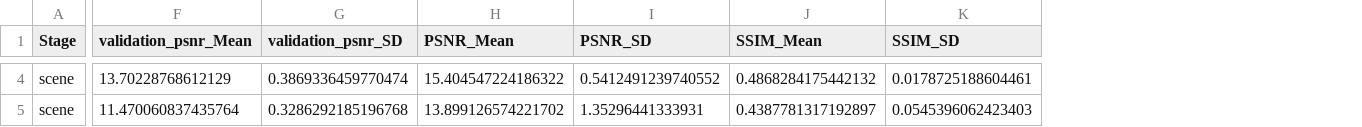
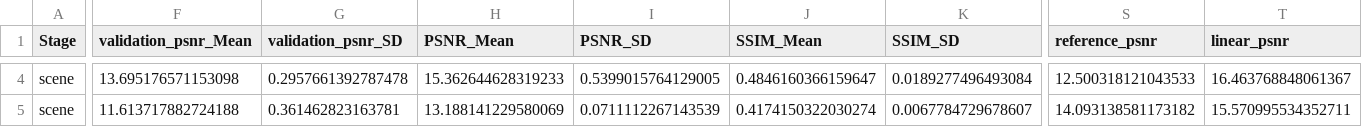
Before and after one commit to Du-x25/datasets_article, a CSV file: figures/source_data/fig6_scene_benchmark.csv, drawn as a sheet; only a part is shown, gaps mark what is left out; the diff covers the shown part only; the diff names each change by its address in the sheet, - before the commit and + after, or states it on an @@ line.

```diff
--- a/figures/source_data/fig6_scene_benchmark.csv
+++ b/figures/source_data/fig6_scene_benchmark.csv
+column S (reference_psnr), rows 4-5: 12.500318121043533 | 14.093138581173182
+column T (linear_psnr), rows 4-5: 16.463768848061367 | 15.570995534352711
-F4 (validation_psnr_Mean): 13.70228768612129
+F4 (validation_psnr_Mean): 13.695176571153098
-G4 (validation_psnr_SD): 0.3869336459770474
+G4 (validation_psnr_SD): 0.2957661392787478
-H4 (PSNR_Mean): 15.404547224186322
+H4 (PSNR_Mean): 15.362644628319233
-I4 (PSNR_SD): 0.5412491239740552
+I4 (PSNR_SD): 0.5399015764129005
-J4 (SSIM_Mean): 0.4868284175442132
+J4 (SSIM_Mean): 0.4846160366159647
-K4 (SSIM_SD): 0.0178725188604461
+K4 (SSIM_SD): 0.0189277496493084
-F5 (validation_psnr_Mean): 11.470060837435764
+F5 (validation_psnr_Mean): 11.613717882724188
-G5 (validation_psnr_SD): 0.3286292185196768
+G5 (validation_psnr_SD): 0.361462823163781
-H5 (PSNR_Mean): 13.899126574221702
+H5 (PSNR_Mean): 13.188141229580069
-I5 (PSNR_SD): 1.35296441333931
+I5 (PSNR_SD): 0.0711112267143539
-J5 (SSIM_Mean): 0.4387781317192897
+J5 (SSIM_Mean): 0.4174150322030274
-K5 (SSIM_SD): 0.0545396062423403
+K5 (SSIM_SD): 0.0067784729678607
```
Also changed, not shown: 108 edited cells elsewhere in this file, figures/source_data/fig2_scene_quality.csv, figures/source_data/fig4_input_benchmark.csv, 42 other files.
